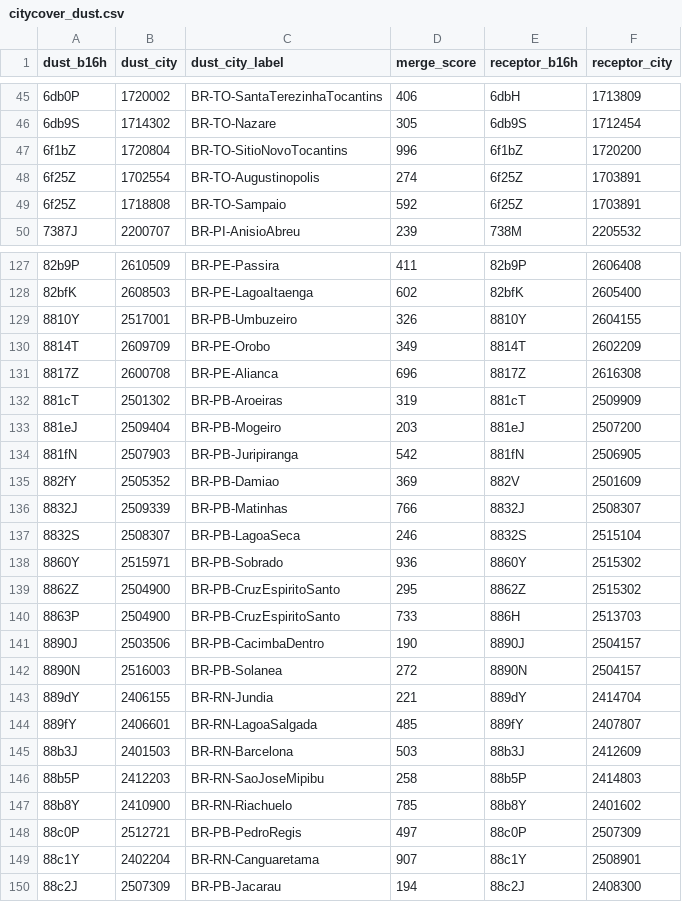
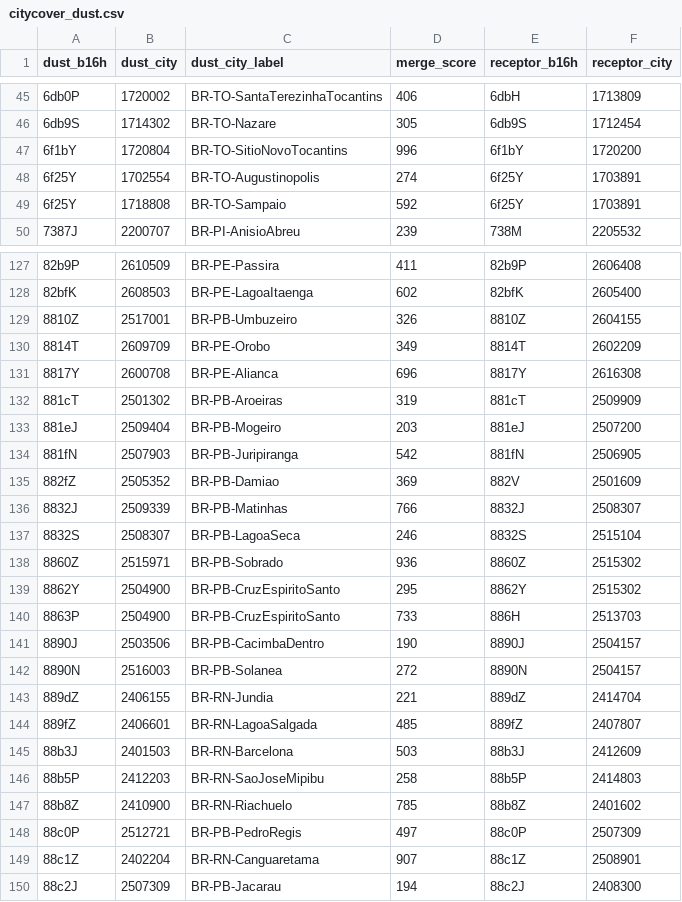
Before and after one commit to osm-codes/BR, a CSV file: data/citycover_dust.csv, drawn as a sheet; only a part is shown, gaps mark what is left out; the diff covers the shown part only; the diff names each change by its address in the sheet, - before the commit and + after, or states it on an @@ line.

```diff
--- a/data/citycover_dust.csv
+++ b/data/citycover_dust.csv
-A47 (dust_b16h): 6f1bZ
+A47 (dust_b16h): 6f1bY
-E47 (receptor_b16h): 6f1bZ
+E47 (receptor_b16h): 6f1bY
-A48:A49 (dust_b16h): 6f25Z
+A48:A49 (dust_b16h): 6f25Y
-E48:E49 (receptor_b16h): 6f25Z
+E48:E49 (receptor_b16h): 6f25Y
-A129 (dust_b16h): 8810Y
+A129 (dust_b16h): 8810Z
-E129 (receptor_b16h): 8810Y
+E129 (receptor_b16h): 8810Z
-A131 (dust_b16h): 8817Z
+A131 (dust_b16h): 8817Y
-E131 (receptor_b16h): 8817Z
+E131 (receptor_b16h): 8817Y
-A135 (dust_b16h): 882fY
+A135 (dust_b16h): 882fZ
-A138 (dust_b16h): 8860Y
+A138 (dust_b16h): 8860Z
-E138 (receptor_b16h): 8860Y
+E138 (receptor_b16h): 8860Z
-A139 (dust_b16h): 8862Z
+A139 (dust_b16h): 8862Y
-E139 (receptor_b16h): 8862Z
+E139 (receptor_b16h): 8862Y
-A143 (dust_b16h): 889dY
+A143 (dust_b16h): 889dZ
-E143 (receptor_b16h): 889dY
+E143 (receptor_b16h): 889dZ
-A144 (dust_b16h): 889fY
+A144 (dust_b16h): 889fZ
-E144 (receptor_b16h): 889fY
+E144 (receptor_b16h): 889fZ
-A147 (dust_b16h): 88b8Y
+A147 (dust_b16h): 88b8Z
-E147 (receptor_b16h): 88b8Y
+E147 (receptor_b16h): 88b8Z
-A149 (dust_b16h): 88c1Y
+A149 (dust_b16h): 88c1Z
-E149 (receptor_b16h): 88c1Y
+E149 (receptor_b16h): 88c1Z
```
Also changed, not shown: 166 edited cells elsewhere in this file, data/citycover.csv, data/citycover_dustDEL.csv.
